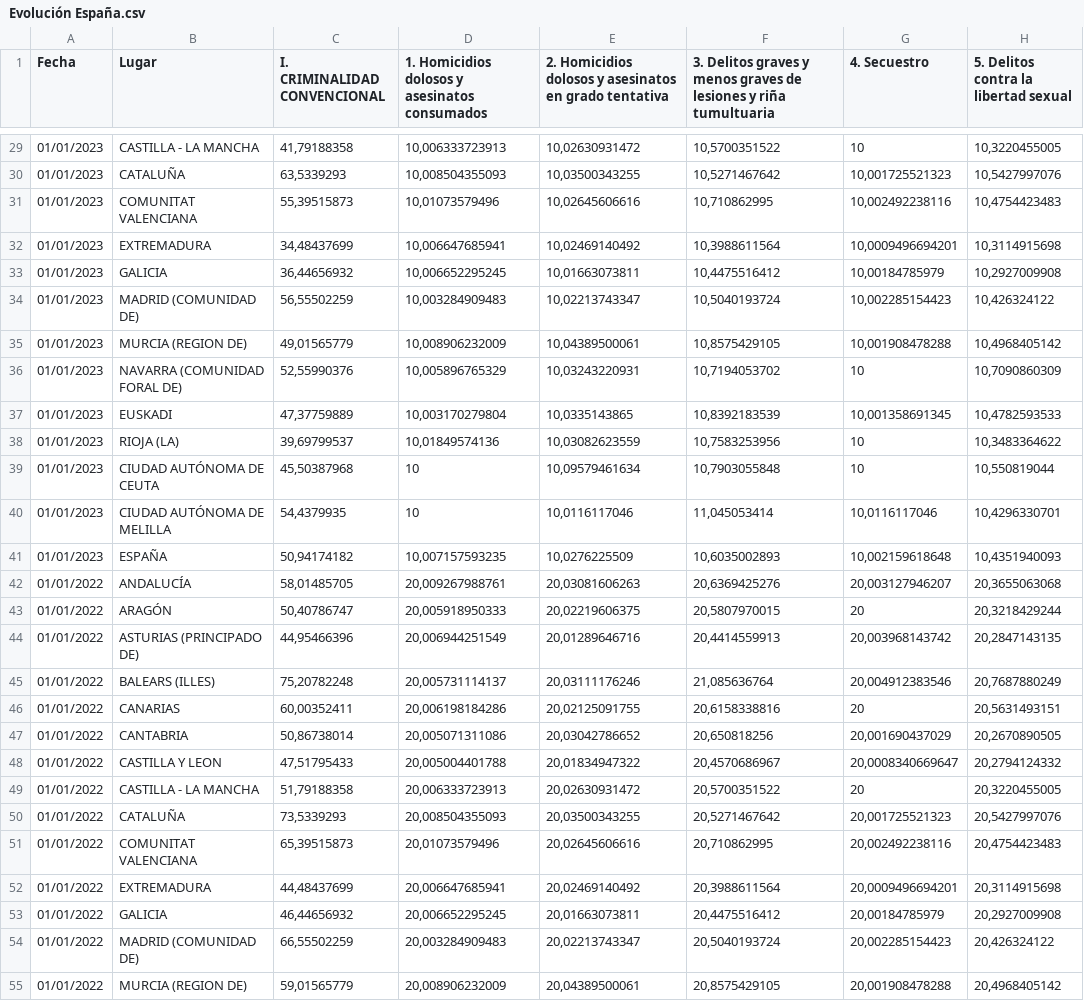
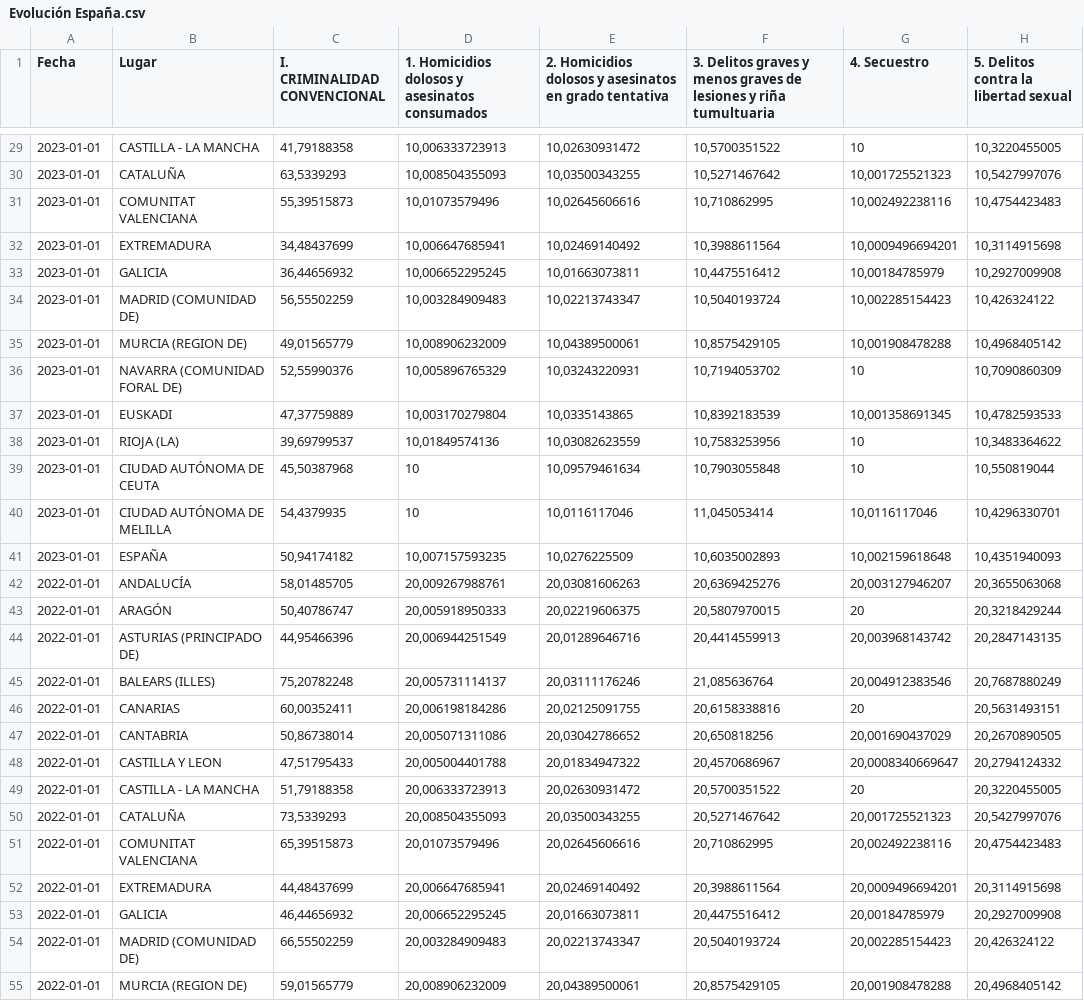
Before and after one commit to ahedojl/Pruebas-Grafana-20250725, a CSV file: Evolución España.csv, drawn as a sheet; only a part is shown, gaps mark what is left out; the diff covers the shown part only; the diff names each change by its address in the sheet, - before the commit and + after, or states it on an @@ line.

```diff
--- a/Evolución España.csv
+++ b/Evolución España.csv
-A29:A41 (Fecha): 01/01/2023
+A29:A41 (Fecha): 2023-01-01
-A42:A55 (Fecha): 01/01/2022
+A42:A55 (Fecha): 2022-01-01
```
Also changed, not shown: 93 edited cells elsewhere in this file.
